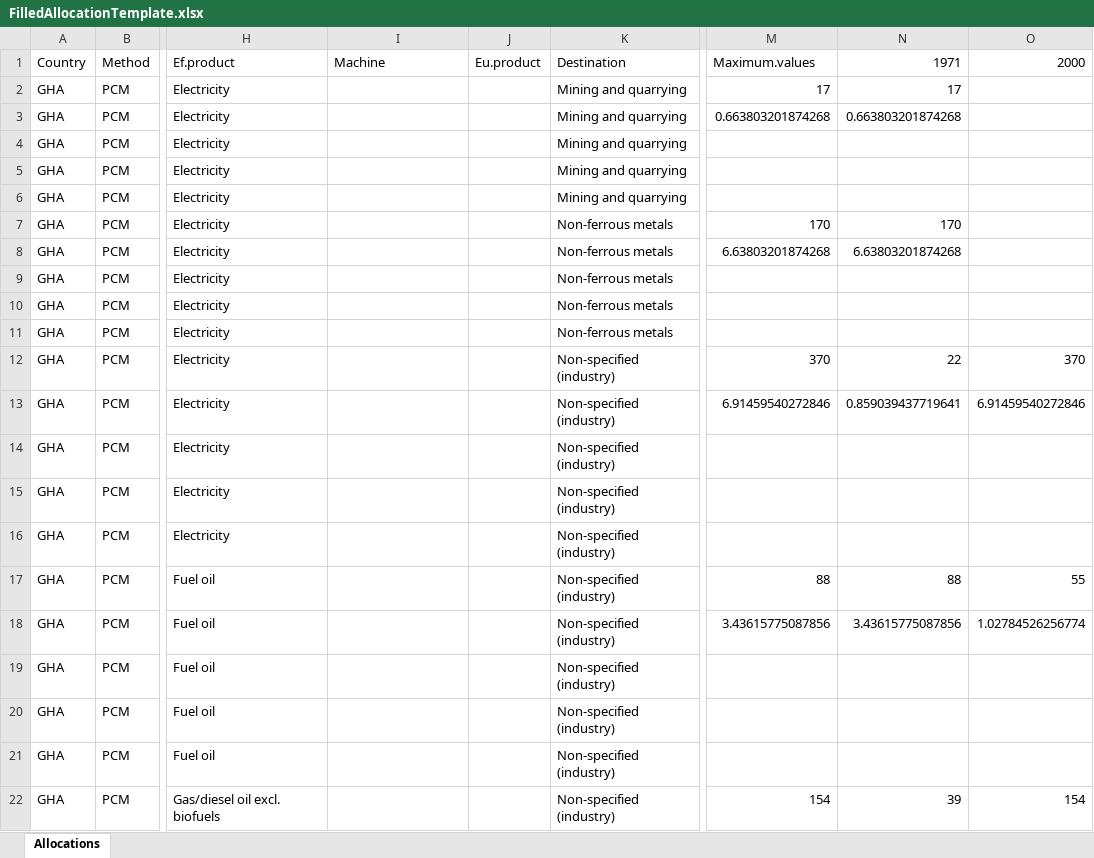
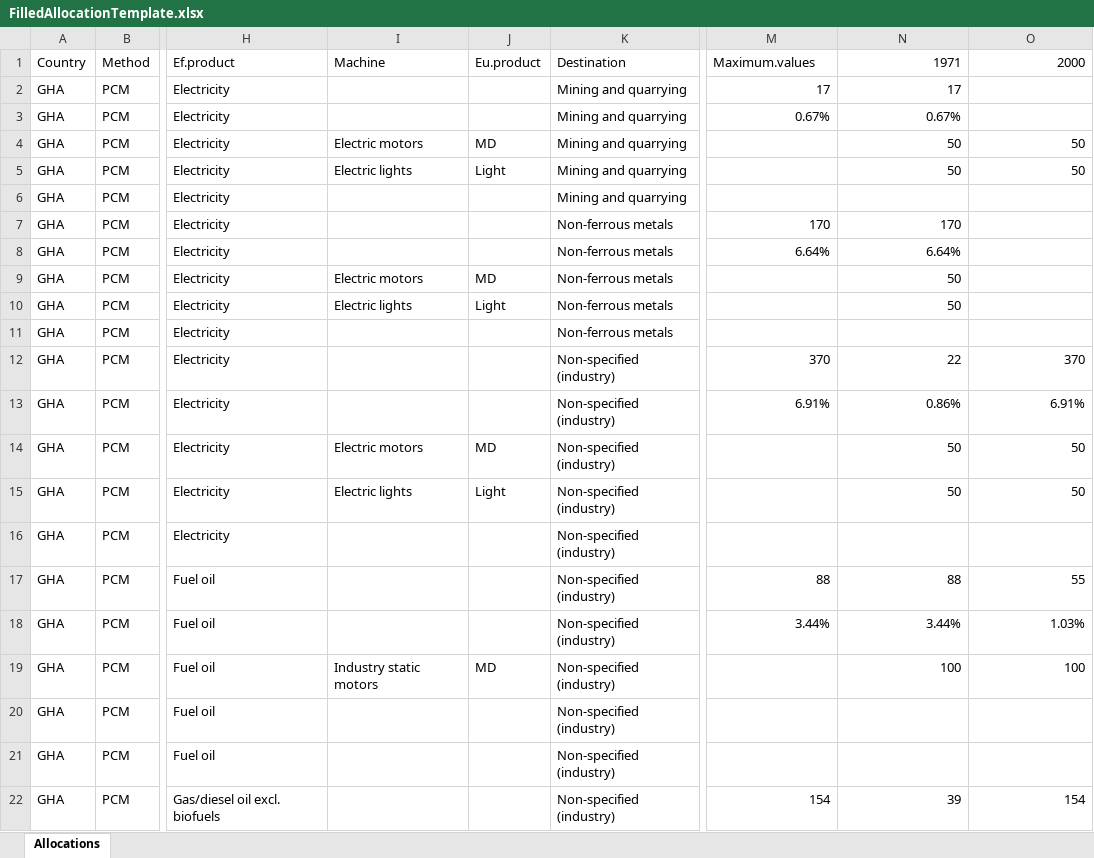
Before and after one commit to MatthewHeun/IEATools, an Excel workbook: data-raw/FilledAllocationTemplate.xlsx, sheet Allocations, drawn as a sheet; only a part is shown, gaps mark what is left out; values as stored, in another font and other column widths than the file's, no cell formats; the diff covers the shown part only; the diff names each change by its address in the sheet, - before the commit and + after, or states it on an @@ line.

Commit message:
Working on allocations template.

```diff
--- a/data-raw/FilledAllocationTemplate.xlsx (sheet Allocations)
+++ b/data-raw/FilledAllocationTemplate.xlsx (sheet Allocations)
-M3: 0.663803201874268
+M3: 0.67%
-N3: 0.663803201874268
+N3: 0.67%
-I4: (empty)
+I4: Electric motors
-J4: (empty)
+J4: MD
-N4:N5: (empty)
+N4:N5: 50
-O4:O5: (empty)
+O4:O5: 50
-I5: (empty)
+I5: Electric lights
-J5: (empty)
+J5: Light
-M8: 6.63803201874268
+M8: 6.64%
-N8: 6.63803201874268
+N8: 6.64%
-I9: (empty)
+I9: Electric motors
-J9: (empty)
+J9: MD
-N9:N10: (empty)
+N9:N10: 50
-I10: (empty)
+I10: Electric lights
-J10: (empty)
+J10: Light
-M13: 6.91459540272846
+M13: 6.91%
-N13: 0.859039437719641
+N13: 0.86%
-O13: 6.91459540272846
+O13: 6.91%
-I14: (empty)
+I14: Electric motors
-J14: (empty)
+J14: MD
-N14:N15: (empty)
+N14:N15: 50
-O14:O15: (empty)
+O14:O15: 50
-I15: (empty)
+I15: Electric lights
-J15: (empty)
+J15: Light
-M18: 3.43615775087856
+M18: 3.44%
-N18: 3.43615775087856
+N18: 3.44%
-O18: 1.02784526256774
+O18: 1.03%
-I19: (empty)
+I19: Industry static motors
-J19: (empty)
+J19: MD
-N19: (empty)
+N19: 100
-O19: (empty)
+O19: 100
```
Also changed, not shown: 45 removed rows and 473 edited cells elsewhere in this sheet, cell formats, 6 other files.
